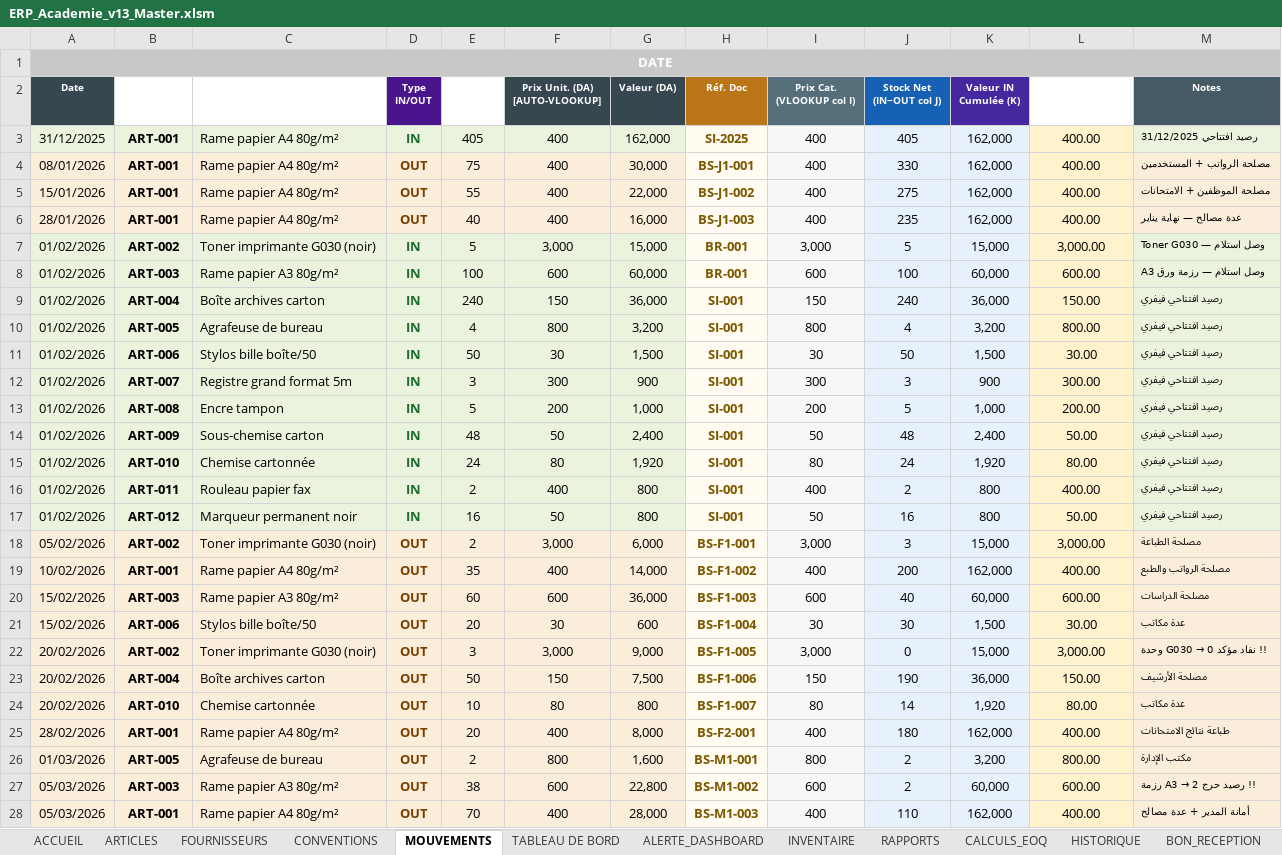
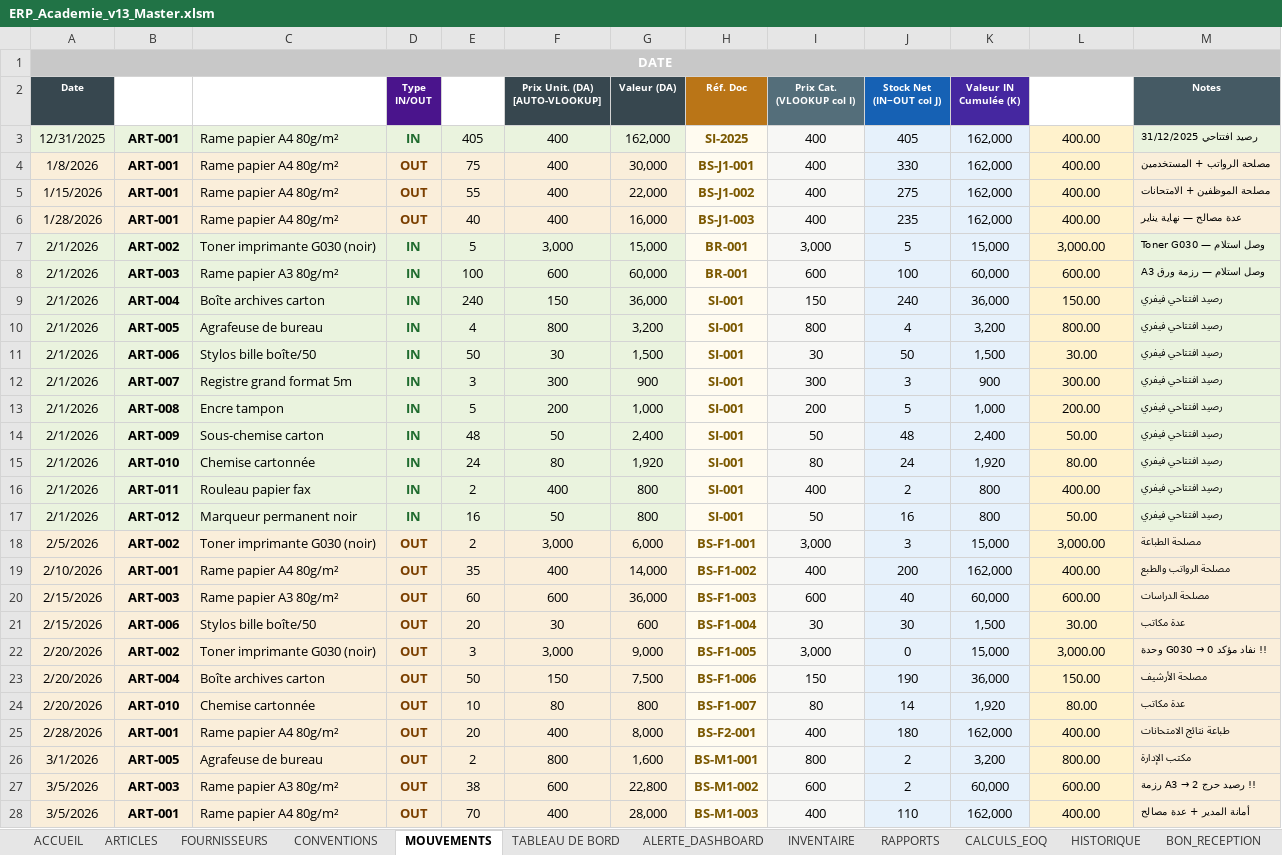
Before and after one commit to kamelmh/logistics-public-sector-refactor, an Excel workbook: Software_Surgical_Edit/ERP_Academie_v13_Master.xlsm, sheet MOUVEMENTS, drawn as a sheet; only a part is shown; values as stored, in another font and other column widths than the file's, no borders; the diff covers the shown part only; the diff names each change by its address in the sheet, - before the commit and + after, or states it on an @@ line.

```diff
--- a/Software_Surgical_Edit/ERP_Academie_v13_Master.xlsm (sheet MOUVEMENTS)
+++ b/Software_Surgical_Edit/ERP_Academie_v13_Master.xlsm (sheet MOUVEMENTS)
-A3 (Date): 31/12/2025
+A3 (Date): 12/31/2025
-A4 (Date): 08/01/2026
+A4 (Date): 1/8/2026
-A5 (Date): 15/01/2026
+A5 (Date): 1/15/2026
-A6 (Date): 28/01/2026
+A6 (Date): 1/28/2026
-A7:A17 (Date): 01/02/2026
+A7:A17 (Date): 2/1/2026
-A18 (Date): 05/02/2026
+A18 (Date): 2/5/2026
-A19 (Date): 10/02/2026
+A19 (Date): 2/10/2026
-A20:A21 (Date): 15/02/2026
+A20:A21 (Date): 2/15/2026
-A22:A24 (Date): 20/02/2026
+A22:A24 (Date): 2/20/2026
-A25 (Date): 28/02/2026
+A25 (Date): 2/28/2026
-A26 (Date): 01/03/2026
+A26 (Date): 3/1/2026
-A27:A28 (Date): 05/03/2026
+A27:A28 (Date): 3/5/2026
```
Also changed, not shown: 3 edited cells elsewhere in this sheet, sheet RAPPORTS, sheet BON_SORTIE, sheet BON_RECEPTION, sheet BON_COMMANDE, sheet DA_DEMANDE_ACHAT, 11 other files.
